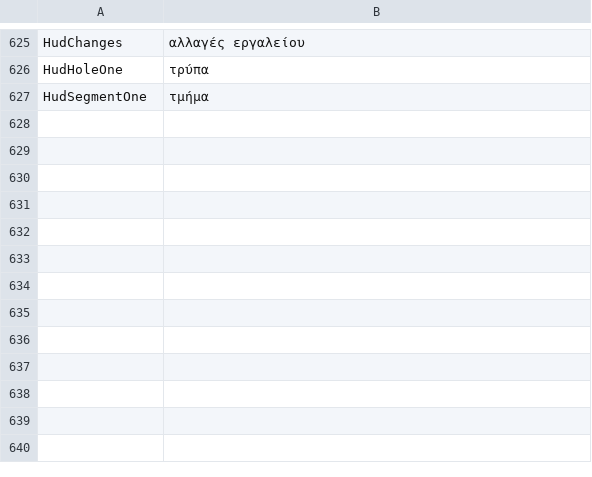
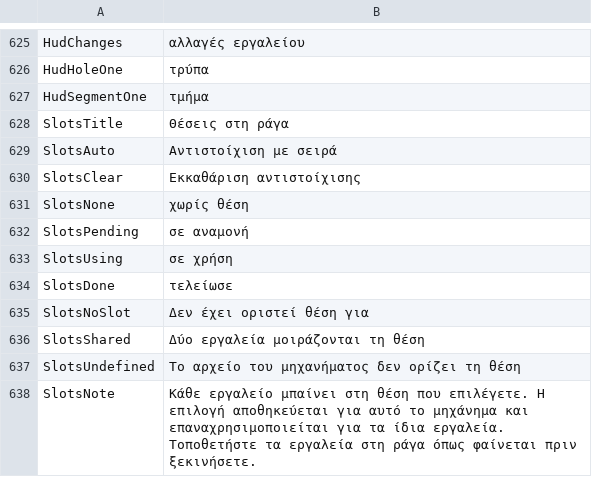
Before and after one commit to JuanenRac/EH3D-COMMON, a TSV file: crates/view/locales/el.tsv, drawn as a sheet; only a part is shown, gaps mark what is left out; the diff names each change by its address in the sheet, - before the commit and + after, or states it on an @@ line.

```diff
--- a/crates/view/locales/el.tsv
+++ b/crates/view/locales/el.tsv
+row 628: SlotsTitle | Θέσεις στη ράγα
+row 629: SlotsAuto | Αντιστοίχιση με σειρά
+row 630: SlotsClear | Εκκαθάριση αντιστοίχισης
+row 631: SlotsNone | χωρίς θέση
+row 632: SlotsPending | σε αναμονή
+row 633: SlotsUsing | σε χρήση
+row 634: SlotsDone | τελείωσε
+row 635: SlotsNoSlot | Δεν έχει οριστεί θέση για
+row 636: SlotsShared | Δύο εργαλεία μοιράζονται τη θέση
+row 637: SlotsUndefined | Το αρχείο του μηχανήματος δεν ορίζει τη θέση
+row 638: SlotsNote | Κάθε εργαλείο μπαίνει στη θέση που επιλέγετε. Η επιλογή αποθηκεύεται για αυτό το μηχάνημα και επαναχρησιμοποιείται για τα ίδια εργαλεία. Τοποθετήστε τα εργαλεία στη ράγα όπως φαίνεται πριν ξεκινήσετε.
```
Also changed, not shown: crates/view/locales/bg.tsv, crates/view/locales/hu.tsv, 26 other files.
